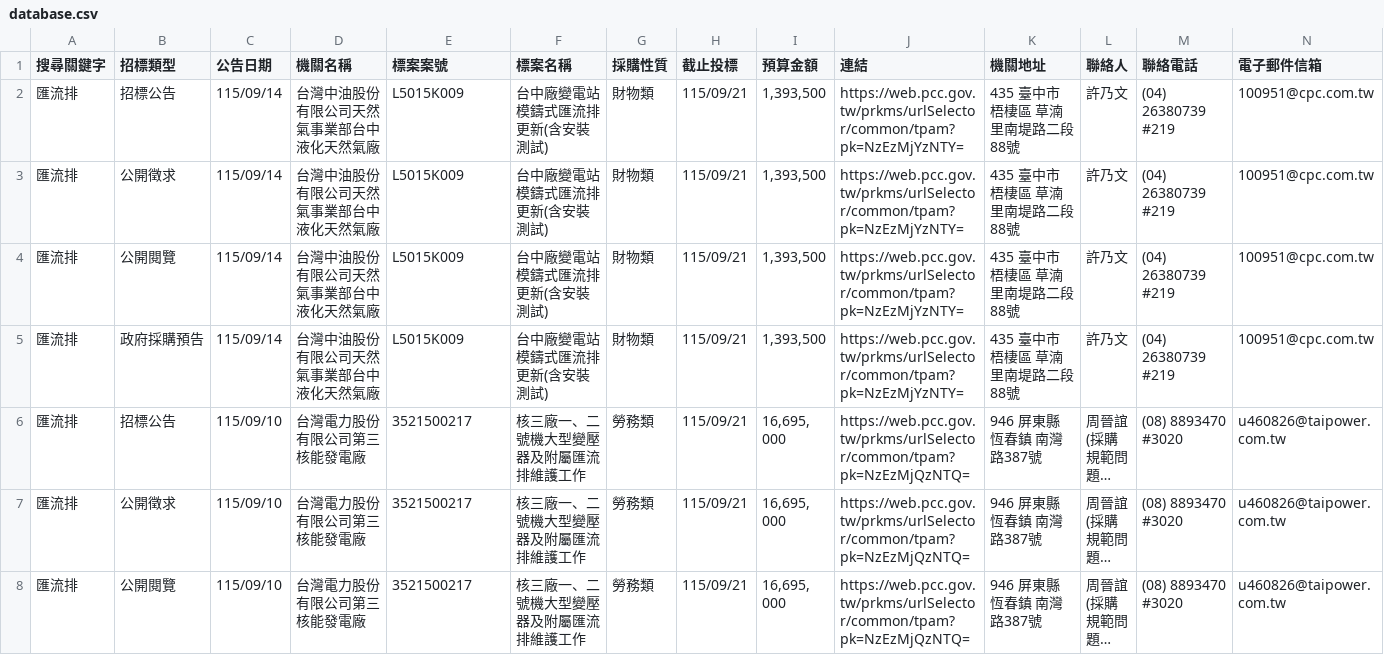
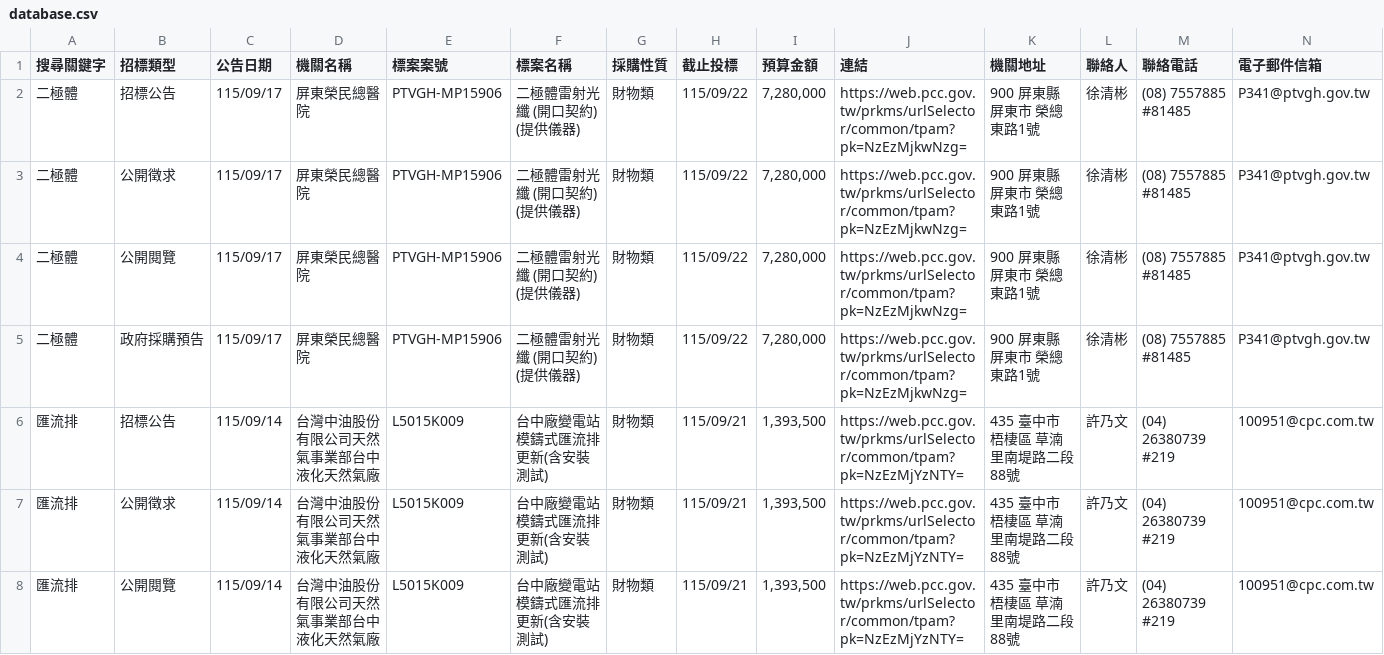
Before and after one commit to one393143/tender-tracker, a CSV file: data/database.csv, drawn as a sheet; only a part is shown; the shorter side is filled out with more unchanged rows; long unchanged cells end in …; rows hold the shown columns only; the diff names each change by its address in the sheet, - before the commit and + after, or states it on an @@ line.

```diff
--- a/data/database.csv
+++ b/data/database.csv
+row 2: 二極體 | 招標公告 | 115/09/17 | 屏東榮民總醫院 | PTVGH-MP15906 | 二極體雷射光纖 (開口契約) (提供儀器) | 財物類 | 115/09/22 | 7,280,000 | https://web.pcc.gov.tw/prkms/urlSelector/common/tpam?pk=NzEzMjkwNzg= | 900 屏東縣 屏東市 榮總東路1號 | 徐清彬 | (08) 7557885 #81485 | P341@ptvgh.gov.tw
+row 3: 二極體 | 公開徵求 | 115/09/17 | 屏東榮民總醫院 | PTVGH-MP15906 | 二極體雷射光纖 (開口契約) (提供儀器) | 財物類 | 115/09/22 | 7,280,000 | https://web.pcc.gov.tw/prkms/urlSelector/common/tpam?pk=NzEzMjkwNzg= | 900 屏東縣 屏東市 榮總東路1號 | 徐清彬 | (08) 7557885 #81485 | P341@ptvgh.gov.tw
+row 4: 二極體 | 公開閱覽 | 115/09/17 | 屏東榮民總醫院 | PTVGH-MP15906 | 二極體雷射光纖 (開口契約) (提供儀器) | 財物類 | 115/09/22 | 7,280,000 | https://web.pcc.gov.tw/prkms/urlSelector/common/tpam?pk=NzEzMjkwNzg= | 900 屏東縣 屏東市 榮總東路1號 | 徐清彬 | (08) 7557885 #81485 | P341@ptvgh.gov.tw
+row 5: 二極體 | 政府採購預告 | 115/09/17 | 屏東榮民總醫院 | PTVGH-MP15906 | 二極體雷射光纖 (開口契約) (提供儀器) | 財物類 | 115/09/22 | 7,280,000 | https://web.pcc.gov.tw/prkms/urlSelector/common/tpam?pk=NzEzMjkwNzg= | 900 屏東縣 屏東市 榮總東路1號 | 徐清彬 | (08) 7557885 #81485 | P341@ptvgh.gov.tw
```
Also changed, not shown: data/task_1776236767182.csv.
